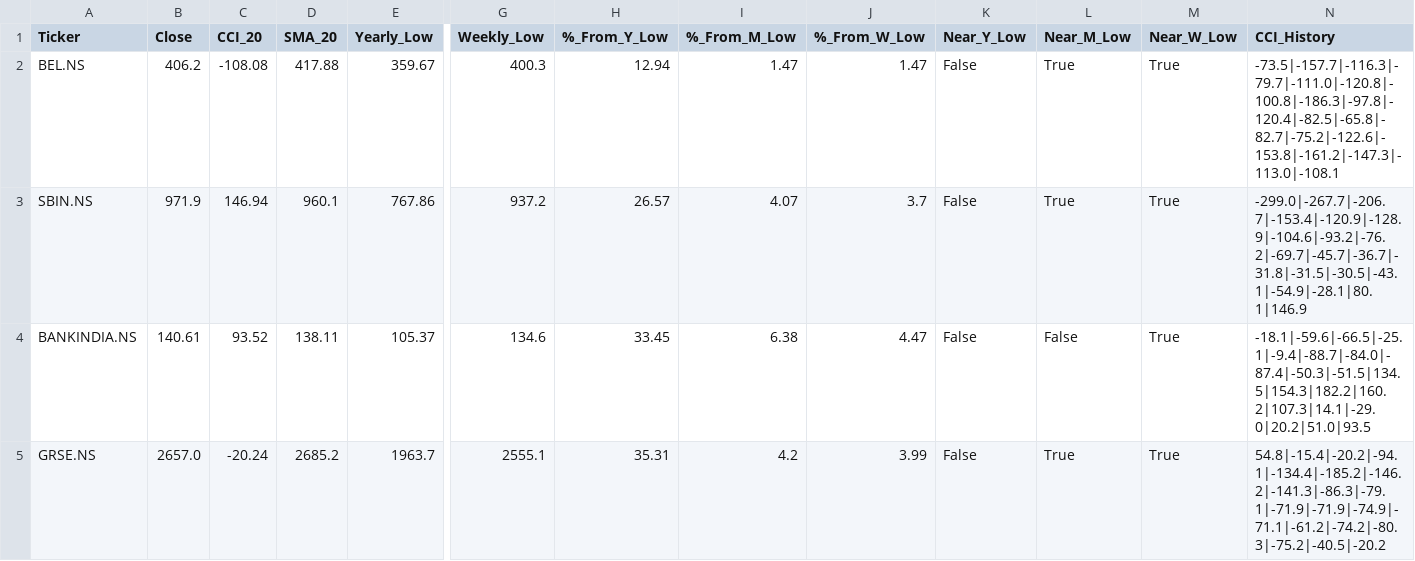
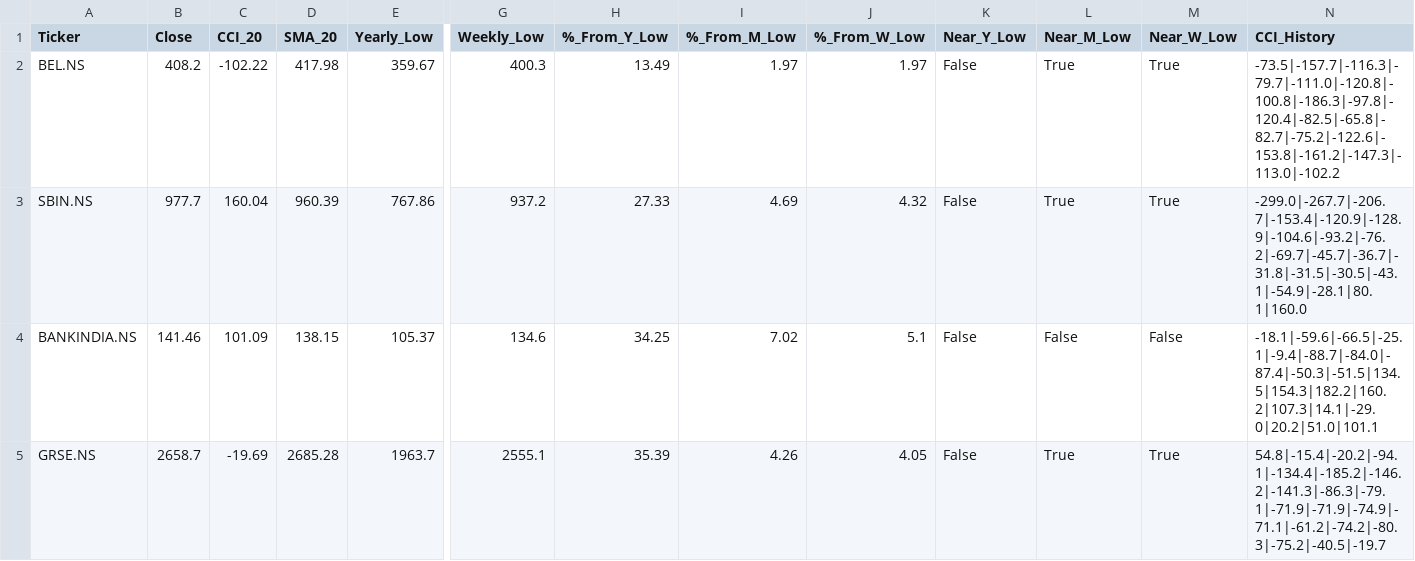
Before and after one commit to jandginvestment/cci20-sma20-strategy, a CSV file: frontend/src/assets/data/usual_results.csv, drawn as a sheet; only a part is shown, gaps mark what is left out; the diff names each change by its address in the sheet, - before the commit and + after, or states it on an @@ line.

```diff
--- a/frontend/src/assets/data/usual_results.csv
+++ b/frontend/src/assets/data/usual_results.csv
-B2 (Close): 406.2
+B2 (Close): 408.2
-C2 (CCI_20): -108.08
+C2 (CCI_20): -102.22
-D2 (SMA_20): 417.88
+D2 (SMA_20): 417.98
-H2 (%_From_Y_Low): 12.94
+H2 (%_From_Y_Low): 13.49
-I2 (%_From_M_Low): 1.47
+I2 (%_From_M_Low): 1.97
-J2 (%_From_W_Low): 1.47
+J2 (%_From_W_Low): 1.97
-N2 (CCI_History): -73.5|-157.7|-116.3|-79.7|-111.0|-120.8|-100.8|-186.3|-97.8|-120.4|-82.5|-65.8|-82.7|-75.2|-122.6|-153.8|-161.2|-147.3|-113.0|-108.1
+N2 (CCI_History): -73.5|-157.7|-116.3|-79.7|-111.0|-120.8|-100.8|-186.3|-97.8|-120.4|-82.5|-65.8|-82.7|-75.2|-122.6|-153.8|-161.2|-147.3|-113.0|-102.2
-B3 (Close): 971.9
+B3 (Close): 977.7
-C3 (CCI_20): 146.94
+C3 (CCI_20): 160.04
-D3 (SMA_20): 960.1
+D3 (SMA_20): 960.39
-H3 (%_From_Y_Low): 26.57
+H3 (%_From_Y_Low): 27.33
-I3 (%_From_M_Low): 4.07
+I3 (%_From_M_Low): 4.69
-J3 (%_From_W_Low): 3.7
+J3 (%_From_W_Low): 4.32
-N3 (CCI_History): -299.0|-267.7|-206.7|-153.4|-120.9|-128.9|-104.6|-93.2|-76.2|-69.7|-45.7|-36.7|-31.8|-31.5|-30.5|-43.1|-54.9|-28.1|80.1|146.9
+N3 (CCI_History): -299.0|-267.7|-206.7|-153.4|-120.9|-128.9|-104.6|-93.2|-76.2|-69.7|-45.7|-36.7|-31.8|-31.5|-30.5|-43.1|-54.9|-28.1|80.1|160.0
-B4 (Close): 140.61
+B4 (Close): 141.46
-C4 (CCI_20): 93.52
+C4 (CCI_20): 101.09
-D4 (SMA_20): 138.11
+D4 (SMA_20): 138.15
-H4 (%_From_Y_Low): 33.45
+H4 (%_From_Y_Low): 34.25
-I4 (%_From_M_Low): 6.38
+I4 (%_From_M_Low): 7.02
-J4 (%_From_W_Low): 4.47
+J4 (%_From_W_Low): 5.1
-M4 (Near_W_Low): True
+M4 (Near_W_Low): False
-N4 (CCI_History): -18.1|-59.6|-66.5|-25.1|-9.4|-88.7|-84.0|-87.4|-50.3|-51.5|134.5|154.3|182.2|160.2|107.3|14.1|-29.0|20.2|51.0|93.5
+N4 (CCI_History): -18.1|-59.6|-66.5|-25.1|-9.4|-88.7|-84.0|-87.4|-50.3|-51.5|134.5|154.3|182.2|160.2|107.3|14.1|-29.0|20.2|51.0|101.1
-B5 (Close): 2657.0
+B5 (Close): 2658.7
-C5 (CCI_20): -20.24
+C5 (CCI_20): -19.69
-D5 (SMA_20): 2685.2
+D5 (SMA_20): 2685.28
-H5 (%_From_Y_Low): 35.31
+H5 (%_From_Y_Low): 35.39
-I5 (%_From_M_Low): 4.2
+I5 (%_From_M_Low): 4.26
-J5 (%_From_W_Low): 3.99
+J5 (%_From_W_Low): 4.05
-N5 (CCI_History): 54.8|-15.4|-20.2|-94.1|-134.4|-185.2|-146.2|-141.3|-86.3|-79.1|-71.9|-71.9|-74.9|-71.1|-61.2|-74.2|-80.3|-75.2|-40.5|-20.2
+N5 (CCI_History): 54.8|-15.4|-20.2|-94.1|-134.4|-185.2|-146.2|-141.3|-86.3|-79.1|-71.9|-71.9|-74.9|-71.1|-61.2|-74.2|-80.3|-75.2|-40.5|-19.7
```
Also changed, not shown: frontend/src/assets/data/ZeroHoldings_results.csv, frontend/src/assets/data/nifty50_results.csv, 2 other files.
